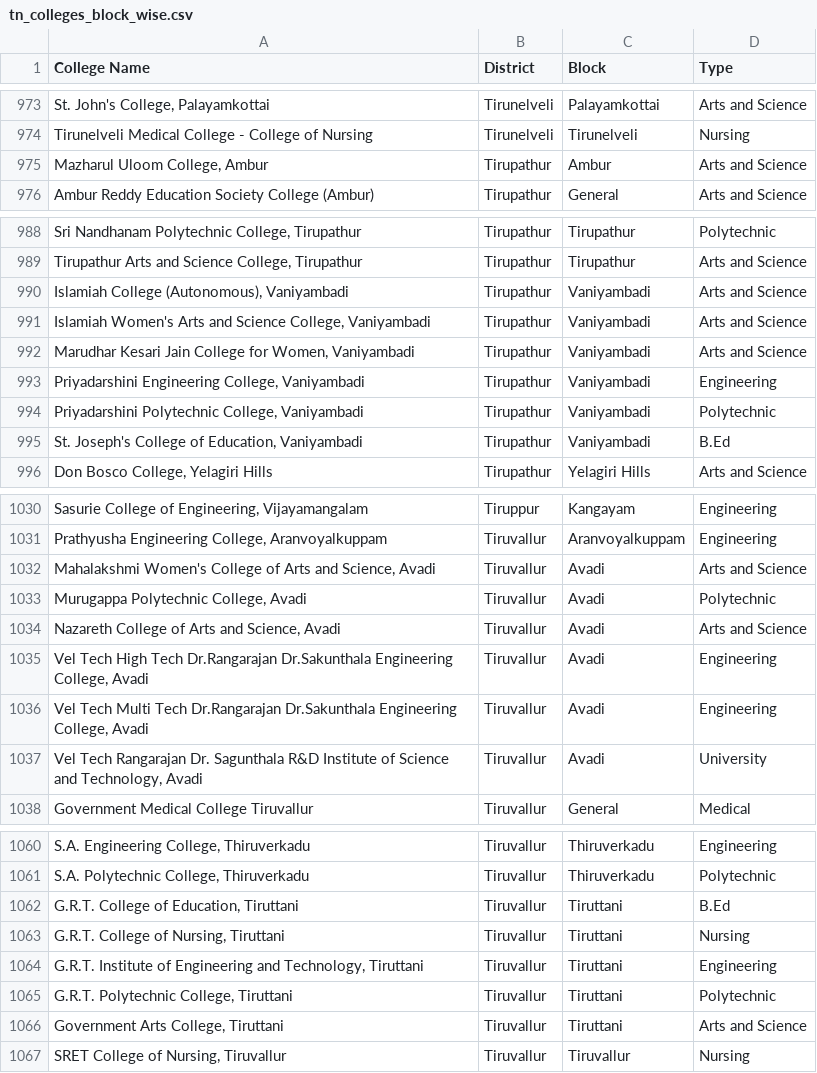
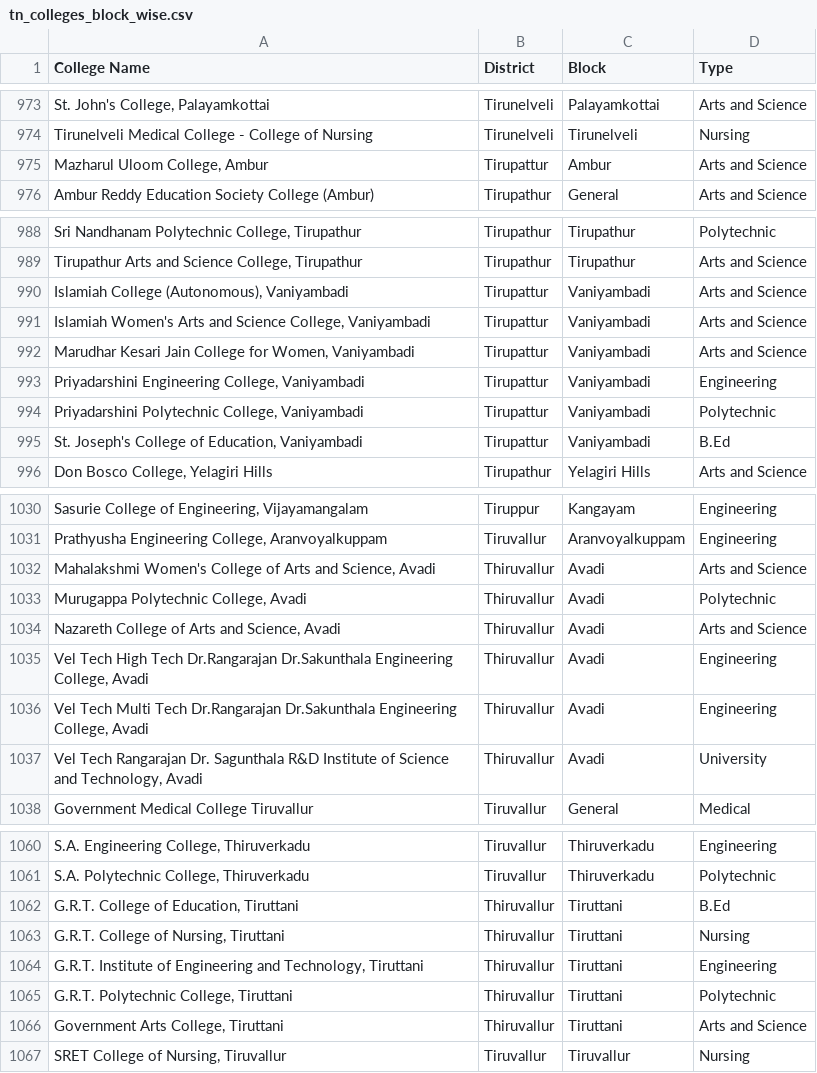
Before and after one commit to Jayanth280203/SMART, a CSV file: tn_colleges_block_wise.csv, drawn as a sheet; only a part is shown, gaps mark what is left out; the diff covers the shown part only; the diff names each change by its address in the sheet, - before the commit and + after, or states it on an @@ line.

Commit message:
fix: mass align block to district geolocations based on assembly hierarchy

```diff
--- a/tn_colleges_block_wise.csv
+++ b/tn_colleges_block_wise.csv
-B975 (District): Tirupathur
+B975 (District): Tirupattur
-B990:B995 (District): Tirupathur
+B990:B995 (District): Tirupattur
-B1032:B1037 (District): Tiruvallur
+B1032:B1037 (District): Thiruvallur
-B1062:B1066 (District): Tiruvallur
+B1062:B1066 (District): Thiruvallur
```
Also changed, not shown: 45 edited cells elsewhere in this file, 5 other files.
